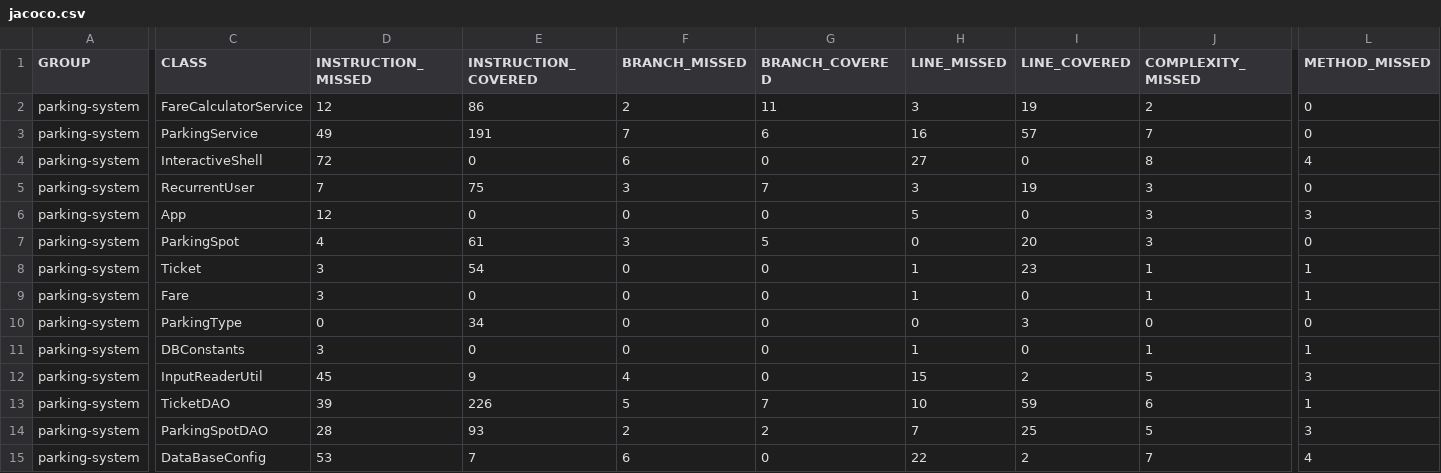
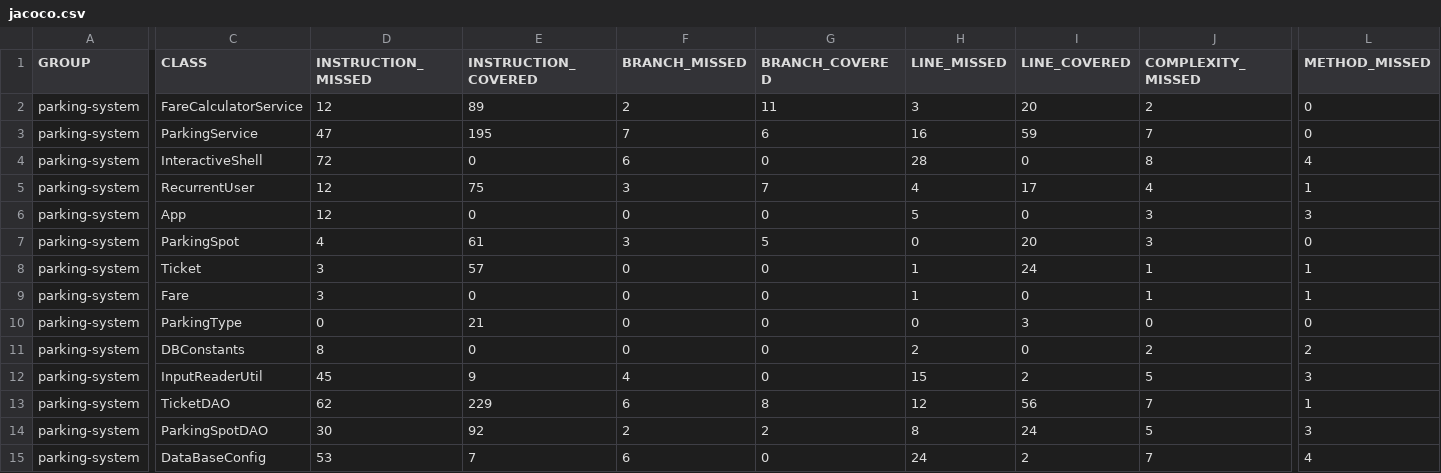
Before and after one commit to Louisondnn/tester-java, a CSV file: target/site/jacoco/jacoco.csv, drawn as a sheet; only a part is shown, gaps mark what is left out; the diff names each change by its address in the sheet, - before the commit and + after, or states it on an @@ line.

```diff
--- a/target/site/jacoco/jacoco.csv
+++ b/target/site/jacoco/jacoco.csv
-E2 (INSTRUCTION_COVERED): 86
+E2 (INSTRUCTION_COVERED): 89
-I2 (LINE_COVERED): 19
+I2 (LINE_COVERED): 20
-D3 (INSTRUCTION_MISSED): 49
+D3 (INSTRUCTION_MISSED): 47
-E3 (INSTRUCTION_COVERED): 191
+E3 (INSTRUCTION_COVERED): 195
-I3 (LINE_COVERED): 57
+I3 (LINE_COVERED): 59
-H4 (LINE_MISSED): 27
+H4 (LINE_MISSED): 28
-D5 (INSTRUCTION_MISSED): 7
+D5 (INSTRUCTION_MISSED): 12
-H5 (LINE_MISSED): 3
+H5 (LINE_MISSED): 4
-I5 (LINE_COVERED): 19
+I5 (LINE_COVERED): 17
-J5 (COMPLEXITY_MISSED): 3
+J5 (COMPLEXITY_MISSED): 4
-L5 (METHOD_MISSED): 0
+L5 (METHOD_MISSED): 1
-E8 (INSTRUCTION_COVERED): 54
+E8 (INSTRUCTION_COVERED): 57
-I8 (LINE_COVERED): 23
+I8 (LINE_COVERED): 24
-E10 (INSTRUCTION_COVERED): 34
+E10 (INSTRUCTION_COVERED): 21
-D11 (INSTRUCTION_MISSED): 3
+D11 (INSTRUCTION_MISSED): 8
-H11 (LINE_MISSED): 1
+H11 (LINE_MISSED): 2
-J11 (COMPLEXITY_MISSED): 1
+J11 (COMPLEXITY_MISSED): 2
-L11 (METHOD_MISSED): 1
+L11 (METHOD_MISSED): 2
-D13 (INSTRUCTION_MISSED): 39
+D13 (INSTRUCTION_MISSED): 62
-E13 (INSTRUCTION_COVERED): 226
+E13 (INSTRUCTION_COVERED): 229
-F13 (BRANCH_MISSED): 5
+F13 (BRANCH_MISSED): 6
-G13 (BRANCH_COVERED): 7
+G13 (BRANCH_COVERED): 8
-H13 (LINE_MISSED): 10
+H13 (LINE_MISSED): 12
-I13 (LINE_COVERED): 59
+I13 (LINE_COVERED): 56
-J13 (COMPLEXITY_MISSED): 6
+J13 (COMPLEXITY_MISSED): 7
-D14 (INSTRUCTION_MISSED): 28
+D14 (INSTRUCTION_MISSED): 30
-E14 (INSTRUCTION_COVERED): 93
+E14 (INSTRUCTION_COVERED): 92
-H14 (LINE_MISSED): 7
+H14 (LINE_MISSED): 8
-I14 (LINE_COVERED): 25
+I14 (LINE_COVERED): 24
-H15 (LINE_MISSED): 22
+H15 (LINE_MISSED): 24
```
Also changed, not shown: 50 other files.
